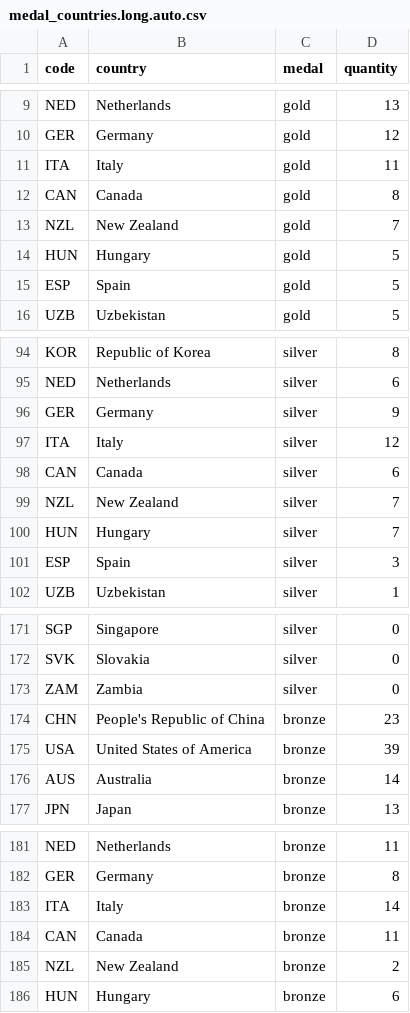
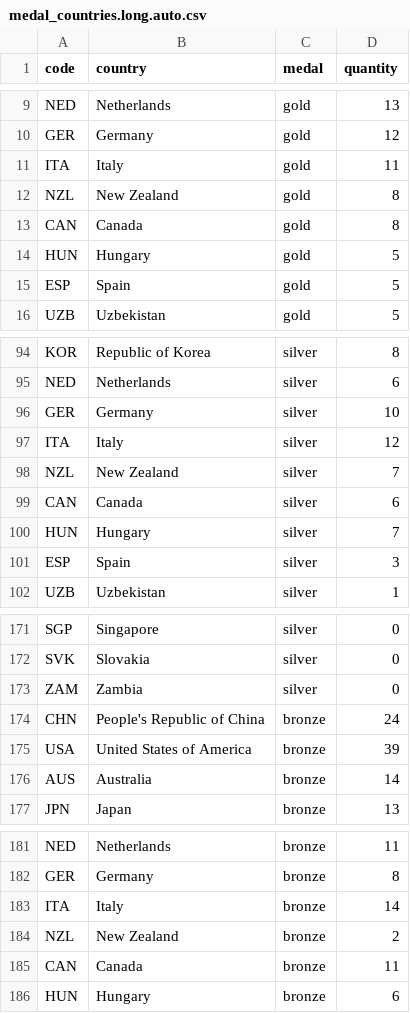
Before and after one commit to taniki/paris2024-data, a CSV file: datasets/medal_countries.long.auto.csv, drawn as a sheet; only a part is shown, gaps mark what is left out.

```diff
--- a/datasets/medal_countries.long.auto.csv
+++ b/datasets/medal_countries.long.auto.csv
@@ -11,4 +11,4 @@ GER,Germany,gold,12
 ITA,Italy,gold,11
+NZL,New Zealand,gold,8
 CAN,Canada,gold,8
-NZL,New Zealand,gold,7
 HUN,Hungary,gold,5
@@ -95,6 +95,6 @@ KOR,Republic of Korea,silver,8
 NED,Netherlands,silver,6
-GER,Germany,silver,9
+GER,Germany,silver,10
 ITA,Italy,silver,12
+NZL,New Zealand,silver,7
 CAN,Canada,silver,6
-NZL,New Zealand,silver,7
 HUN,Hungary,silver,7
@@ -173,3 +173,3 @@ SVK,Slovakia,silver,0
 ZAM,Zambia,silver,0
-CHN,People's Republic of China,bronze,23
+CHN,People's Republic of China,bronze,24
 USA,United States of America,bronze,39
@@ -183,4 +183,4 @@ GER,Germany,bronze,8
 ITA,Italy,bronze,14
+NZL,New Zealand,bronze,2
 CAN,Canada,bronze,11
-NZL,New Zealand,bronze,2
 HUN,Hungary,bronze,6
```
Also changed, not shown: datasets/medal_countries.wide.auto.csv.
